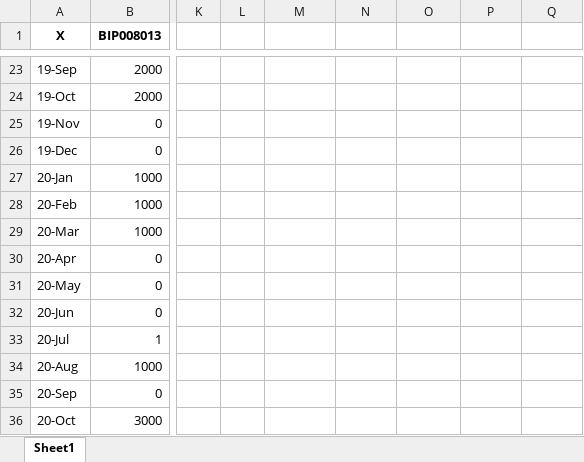
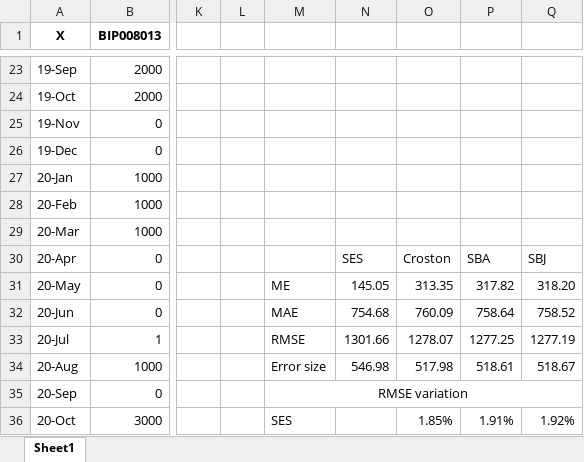
Before and after one commit to EstebanSierraGayon/Tesis, an Excel workbook: bip8013_015_data.xlsx, sheet Sheet1, drawn as a sheet; only a part is shown, gaps mark what is left out; values as stored, in another font and other column widths than the file's, no borders; charts and pictures not drawn; the diff covers the shown part only; the diff names each change by its address in the sheet, - before the commit and + after, or states it on an @@ line.

```diff
--- a/bip8013_015_data.xlsx (sheet Sheet1)
+++ b/bip8013_015_data.xlsx (sheet Sheet1)
-N30: (empty)
+N30: SES
-O30: (empty)
+O30: Croston
-P30: (empty)
+P30: SBA
-Q30: (empty)
+Q30: SBJ
-M31: (empty)
+M31: ME
-N31: (empty)
+N31: 145.05
-O31: (empty)
+O31: 313.35
-P31: (empty)
+P31: 317.82
-Q31: (empty)
+Q31: 318.20
-M32: (empty)
+M32: MAE
-N32: (empty)
+N32: 754.68
-O32: (empty)
+O32: 760.09
-P32: (empty)
+P32: 758.64
-Q32: (empty)
+Q32: 758.52
-M33: (empty)
+M33: RMSE
-N33: (empty)
+N33: 1301.66
-O33: (empty)
+O33: 1278.07
-P33: (empty)
+P33: 1277.25
-Q33: (empty)
+Q33: 1277.19
-M34: (empty)
+M34: Error size
-N34: (empty)
+N34: 546.98
-O34: (empty)
+O34: 517.98
-P34: (empty)
+P34: 518.61
-Q34: (empty)
+Q34: 518.67
-M35: (empty)
+M35: RMSE variation
+M35:Q35 merged
-M36: (empty)
+M36: SES
-O36: (empty)
+O36: 1.85%
-P36: (empty)
+P36: 1.91%
-Q36: (empty)
+Q36: 1.92%
```
Also changed, not shown: 2 added rows, 21 edited cells and merged cells elsewhere in this sheet, bip1271_data.xlsx, bip8013_01_data.xlsx, 5 other files.
